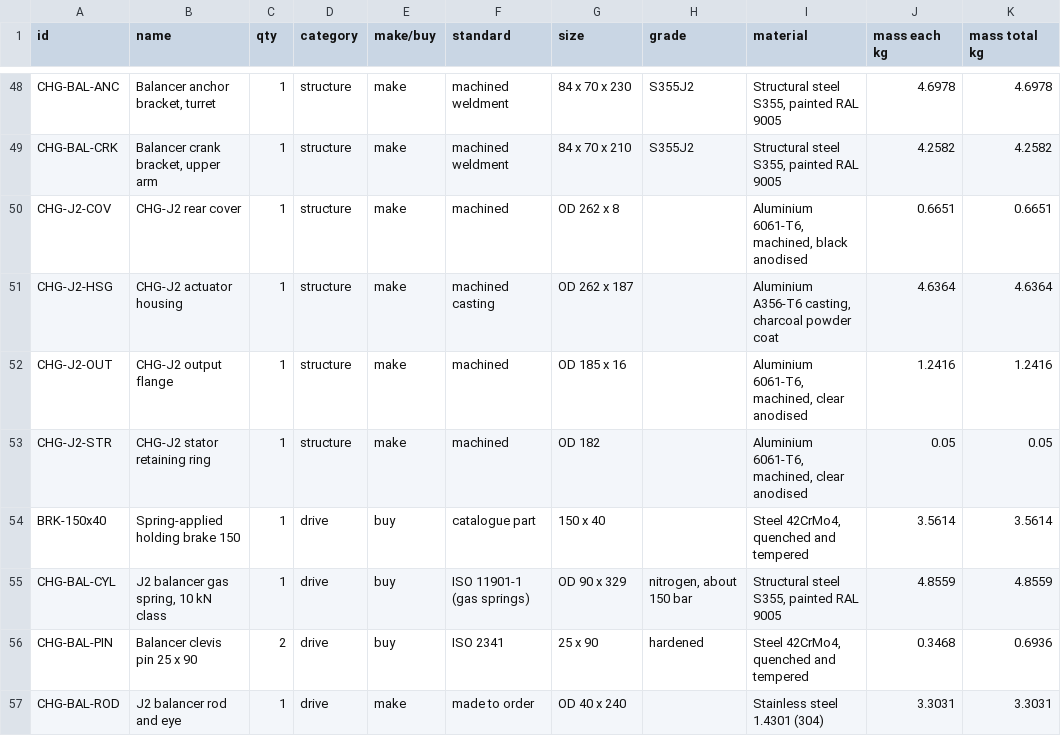
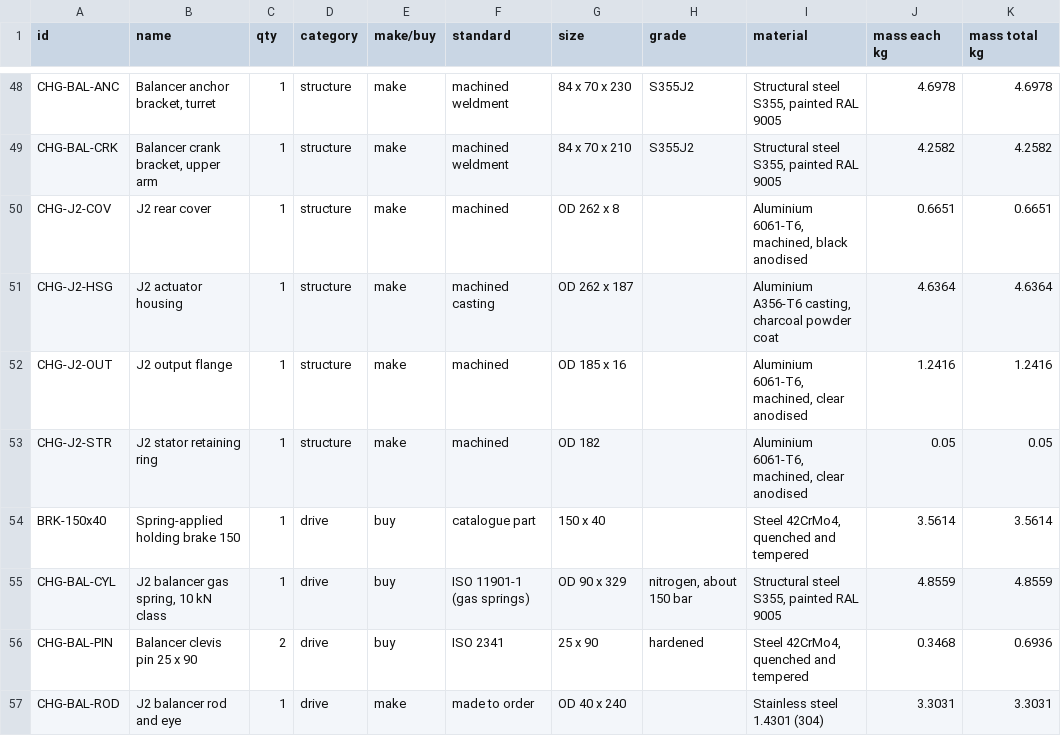
Before and after one commit to OTTOYARD/ottoyarddepot-sim, a CSV file: public/cad/charge_arm.bom.csv, drawn as a sheet; only a part is shown, gaps mark what is left out; the diff covers the shown part only; the diff names each change by its address in the sheet, - before the commit and + after, or states it on an @@ line.

```diff
--- a/public/cad/charge_arm.bom.csv
+++ b/public/cad/charge_arm.bom.csv
-B50 (name): CHG-J2 rear cover
+B50 (name): J2 rear cover
-B51 (name): CHG-J2 actuator housing
+B51 (name): J2 actuator housing
-B52 (name): CHG-J2 output flange
+B52 (name): J2 output flange
-B53 (name): CHG-J2 stator retaining ring
+B53 (name): J2 stator retaining ring
```
Also changed, not shown: 32 edited cells elsewhere in this file, public/cad/clean_arm.bom.csv, 20 other files.
